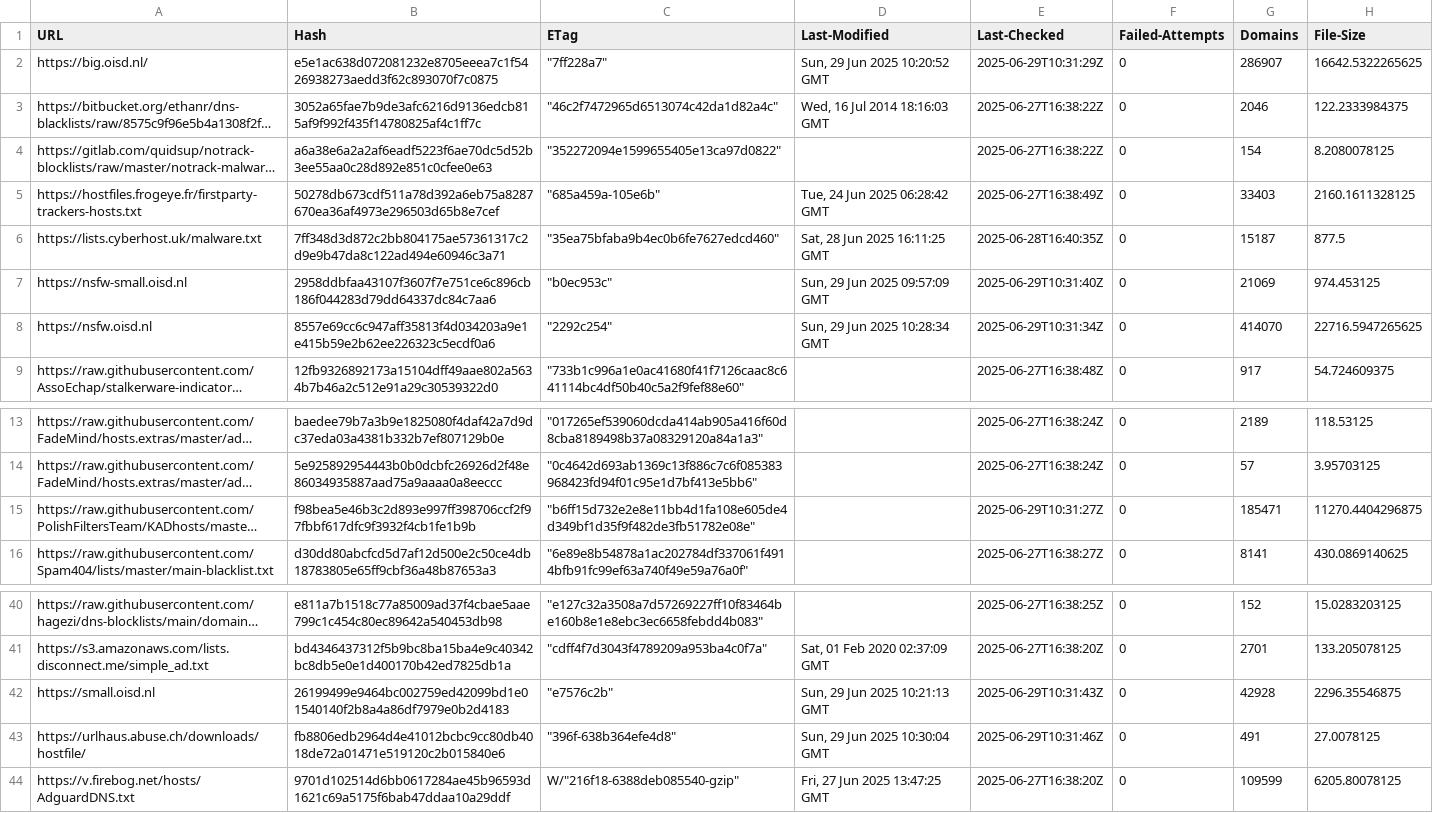
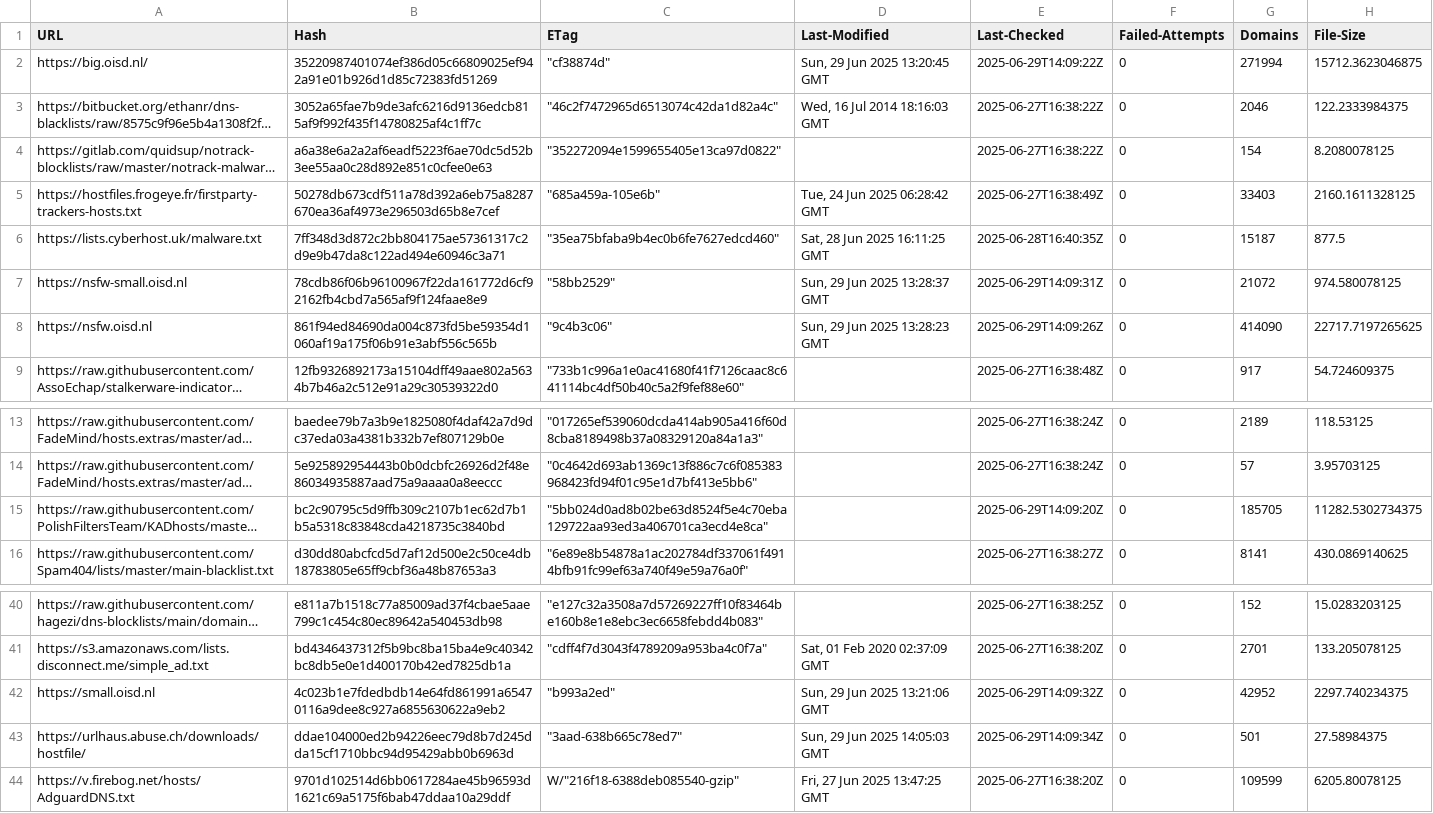
Before and after one commit to ummeegge/RPZ-Blocklists, a CSV file: tools/source-hashes.csv, drawn as a sheet; only a part is shown, gaps mark what is left out; long unchanged cells end in …; the diff names each change by its address in the sheet, - before the commit and + after, or states it on an @@ line.

```diff
--- a/tools/source-hashes.csv
+++ b/tools/source-hashes.csv
-B2 (Hash): e5e1ac638d072081232e8705eeea7c1f5426938273aedd3f62c893070f7c0875
+B2 (Hash): 35220987401074ef386d05c66809025ef942a91e01b926d1d85c72383fd51269
-C2 (ETag): "7ff228a7"
+C2 (ETag): "cf38874d"
-D2 (Last-Modified): Sun, 29 Jun 2025 10:20:52 GMT
+D2 (Last-Modified): Sun, 29 Jun 2025 13:20:45 GMT
-E2 (Last-Checked): 2025-06-29T10:31:29Z
+E2 (Last-Checked): 2025-06-29T14:09:22Z
-G2 (Domains): 286907
+G2 (Domains): 271994
-H2 (File-Size): 16642.5322265625
+H2 (File-Size): 15712.3623046875
-B7 (Hash): 2958ddbfaa43107f3607f7e751ce6c896cb186f044283d79dd64337dc84c7aa6
+B7 (Hash): 78cdb86f06b96100967f22da161772d6cf92162fb4cbd7a565af9f124faae8e9
-C7 (ETag): "b0ec953c"
+C7 (ETag): "58bb2529"
-D7 (Last-Modified): Sun, 29 Jun 2025 09:57:09 GMT
+D7 (Last-Modified): Sun, 29 Jun 2025 13:28:37 GMT
-E7 (Last-Checked): 2025-06-29T10:31:40Z
+E7 (Last-Checked): 2025-06-29T14:09:31Z
-G7 (Domains): 21069
+G7 (Domains): 21072
-H7 (File-Size): 974.453125
+H7 (File-Size): 974.580078125
-B8 (Hash): 8557e69cc6c947aff35813f4d034203a9e1e415b59e2b62ee226323c5ecdf0a6
+B8 (Hash): 861f94ed84690da004c873fd5be59354d1060af19a175f06b91e3abf556c565b
-C8 (ETag): "2292c254"
+C8 (ETag): "9c4b3c06"
-D8 (Last-Modified): Sun, 29 Jun 2025 10:28:34 GMT
+D8 (Last-Modified): Sun, 29 Jun 2025 13:28:23 GMT
-E8 (Last-Checked): 2025-06-29T10:31:34Z
+E8 (Last-Checked): 2025-06-29T14:09:26Z
-G8 (Domains): 414070
+G8 (Domains): 414090
-H8 (File-Size): 22716.5947265625
+H8 (File-Size): 22717.7197265625
-B15 (Hash): f98bea5e46b3c2d893e997ff398706ccf2f97fbbf617dfc9f3932f4cb1fe1b9b
+B15 (Hash): bc2c90795c5d9ffb309c2107b1ec62d7b1b5a5318c83848cda4218735c3840bd
-C15 (ETag): "b6ff15d732e2e8e11bb4d1fa108e605de4d349bf1d35f9f482de3fb51782e08e"
+C15 (ETag): "5bb024d0ad8b02be63d8524f5e4c70eba129722aa93ed3a406701ca3ecd4e8ca"
-E15 (Last-Checked): 2025-06-29T10:31:27Z
+E15 (Last-Checked): 2025-06-29T14:09:20Z
-G15 (Domains): 185471
+G15 (Domains): 185705
-H15 (File-Size): 11270.4404296875
+H15 (File-Size): 11282.5302734375
-B42 (Hash): 26199499e9464bc002759ed42099bd1e01540140f2b8a4a86df7979e0b2d4183
+B42 (Hash): 4c023b1e7fdedbdb14e64fd861991a65470116a9dee8c927a6855630622a9eb2
-C42 (ETag): "e7576c2b"
+C42 (ETag): "b993a2ed"
-D42 (Last-Modified): Sun, 29 Jun 2025 10:21:13 GMT
+D42 (Last-Modified): Sun, 29 Jun 2025 13:21:06 GMT
-E42 (Last-Checked): 2025-06-29T10:31:43Z
+E42 (Last-Checked): 2025-06-29T14:09:32Z
-G42 (Domains): 42928
+G42 (Domains): 42952
-H42 (File-Size): 2296.35546875
+H42 (File-Size): 2297.740234375
-B43 (Hash): fb8806edb2964d4e41012bcbc9cc80db4018de72a01471e519120c2b015840e6
+B43 (Hash): ddae104000ed2b94226eec79d8b7d245dda15cf1710bbc94d95429abb0b6963d
-C43 (ETag): "396f-638b364efe4d8"
+C43 (ETag): "3aad-638b665c78ed7"
-D43 (Last-Modified): Sun, 29 Jun 2025 10:30:04 GMT
+D43 (Last-Modified): Sun, 29 Jun 2025 14:05:03 GMT
-E43 (Last-Checked): 2025-06-29T10:31:46Z
+E43 (Last-Checked): 2025-06-29T14:09:34Z
-G43 (Domains): 491
+G43 (Domains): 501
-H43 (File-Size): 27.0078125
+H43 (File-Size): 27.58984375
```
Also changed, not shown: 27 other files.
